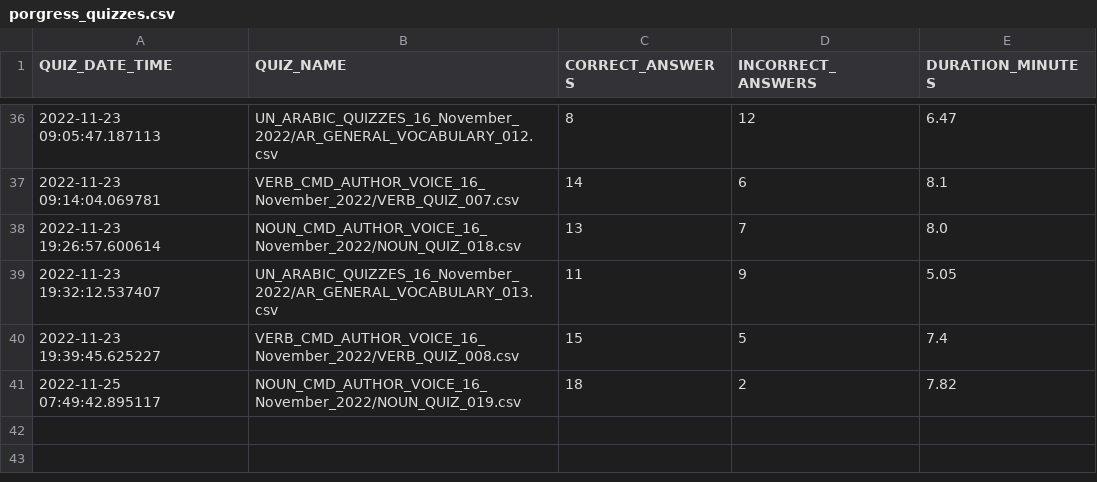
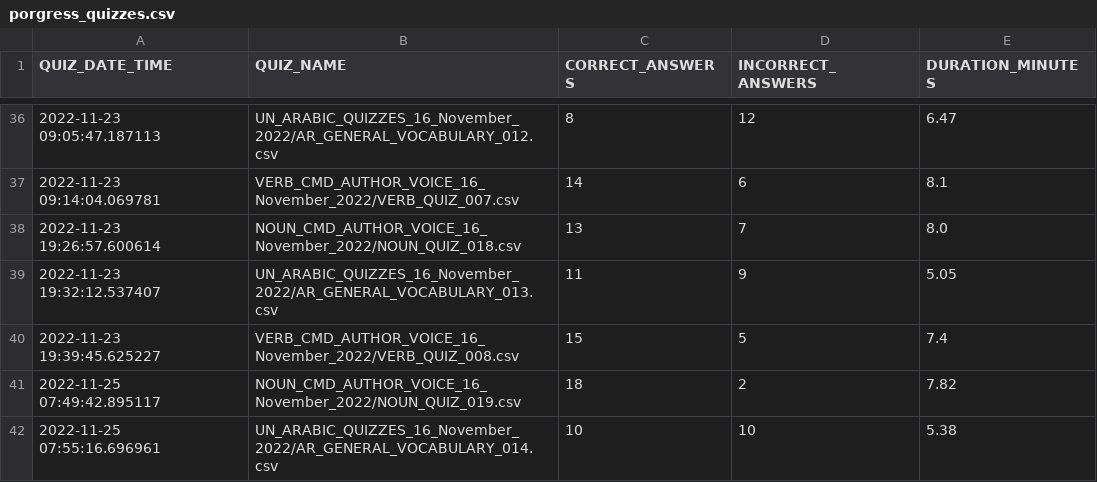
Before and after one commit to akbargherbal/Fill_in_the_Gap_Quiz_on_Terminal, a CSV file: porgress_quizzes.csv, drawn as a sheet; only a part is shown, gaps mark what is left out.

```diff
--- a/porgress_quizzes.csv
+++ b/porgress_quizzes.csv
@@ -41 +41,2 @@ QUIZ_DATE_TIME,QUIZ_NAME,CORRECT_ANSWERS,INCORRECT_ANSWERS,DURATION_MINUTES
 2022-11-25 07:49:42.895117,NOUN_CMD_AUTHOR_VOICE_16_November_2022/NOUN_QUIZ_019.csv,18,2,7.82
+2022-11-25 07:55:16.696961,UN_ARABIC_QUIZZES_16_November_2022/AR_GENERAL_VOCABULARY_014.csv,10,10,5.38
```
Also changed, not shown: 1 other file.
